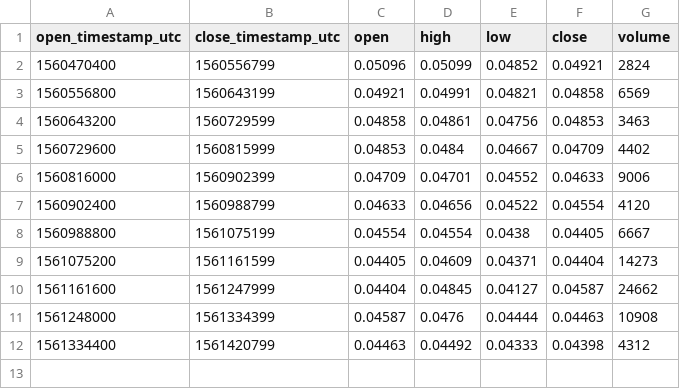
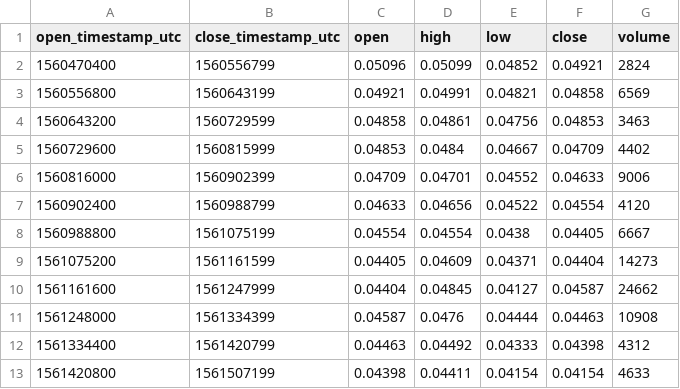
Before and after one commit to cryptobigbro/bitmex-BCHU19, a CSV file: bitmex-BCHU19-1d.csv, drawn as a sheet.

```diff
--- a/bitmex-BCHU19-1d.csv
+++ b/bitmex-BCHU19-1d.csv
@@ -12 +12,2 @@ open_timestamp_utc,close_timestamp_utc,open,high,low,close,volume
 1561334400,1561420799,0.04463,0.04492,0.04333,0.04398,4312
+1561420800,1561507199,0.04398,0.04411,0.04154,0.04154,4633
```
Also changed, not shown: bitmex-BCHU19-1h.csv, 1 other file.
